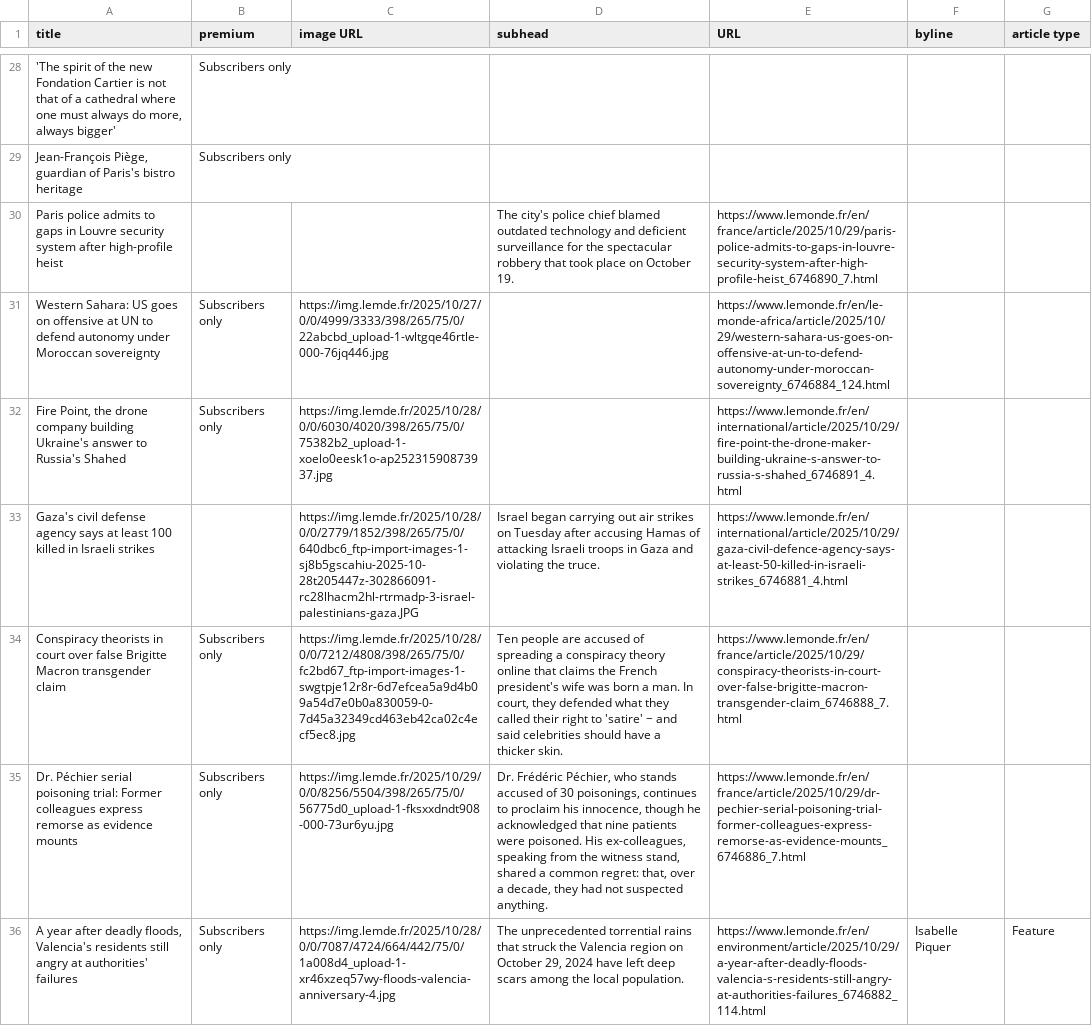
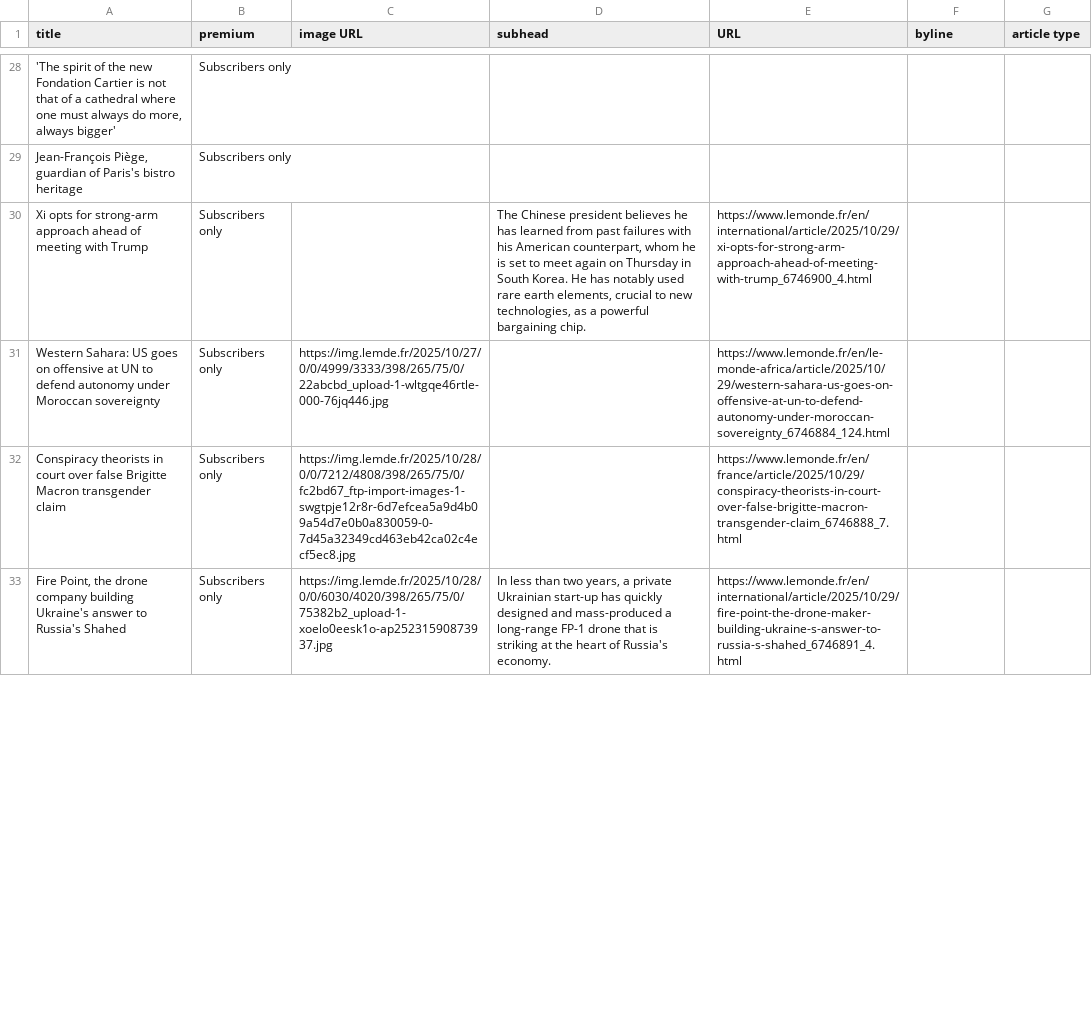
Before and after one commit to phillctw/Homework-7, a CSV file: le_monde.csv, drawn as a sheet; only a part is shown, gaps mark what is left out; removed rows and columns are numbered as before the commit, all else as after; the diff covers the shown part only; the diff names each change by its address in the sheet, - before the commit and + after, or states it on an @@ line.

```diff
--- a/le_monde.csv
+++ b/le_monde.csv
-row 30: Paris police admits to gaps in Louvre security system after high-profile heist |  |  | The city's police chief blamed outdated technology and deficient surveillance for the spectacular robbery that took place on October 19. | https://www.lemonde.fr/en/france/article/2025/10/29/paris-police-admits-to-gaps-in-louvre-security-system-after-high-profile-heist_6746890_7.html
+row 30: Xi opts for strong-arm approach ahead of meeting with Trump | Subscribers only |  | The Chinese president believes he has learned from past failures with his American counterpart, whom he is set to meet again on Thursday in South Korea. He has notably used rare earth elements, crucial to new technologies, as a powerful bargaining chip. | https://www.lemonde.fr/en/international/article/2025/10/29/xi-opts-for-strong-arm-approach-ahead-of-meeting-with-trump_6746900_4.html
-row 32: Fire Point, the drone company building Ukraine's answer to Russia's Shahed | Subscribers only | https://img.lemde.fr/2025/10/28/0/0/6030/4020/398/265/75/0/75382b2_upload-1-xoelo0eesk1o-ap25231590873937.jpg |  | https://www.lemonde.fr/en/international/article/2025/10/29/fire-point-the-drone-maker-building-ukraine-s-answer-to-russia-s-shahed_6746891_4.html
-row 33: Gaza's civil defense agency says at least 100 killed in Israeli strikes |  | https://img.lemde.fr/2025/10/28/0/0/2779/1852/398/265/75/0/640dbc6_ftp-import-images-1-sj8b5gscahiu-2025-10-28t205447z-302866091-rc28lhacm2hl-rtrmadp-3-israel-palestinians-gaza.JPG | Israel began carrying out air strikes on Tuesday after accusing Hamas of attacking Israeli troops in Gaza and violating the truce. | https://www.lemonde.fr/en/international/article/2025/10/29/gaza-civil-defence-agency-says-at-least-50-killed-in-israeli-strikes_6746881_4.html
-D32 (subhead): Ten people are accused of spreading a conspiracy theory online that claims the French president's wife was born a man. In court, they defended what they called their right to 'satire' − and said celebrities should have a thicker skin.
+D32 (subhead): (empty)
-A33 (title): Dr. Péchier serial poisoning trial: Former colleagues express remorse as evidence mounts
+A33 (title): Fire Point, the drone company building Ukraine's answer to Russia's Shahed
-C33 (image URL): https://img.lemde.fr/2025/10/29/0/0/8256/5504/398/265/75/0/56775d0_upload-1-fksxxdndt908-000-73ur6yu.jpg
+C33 (image URL): https://img.lemde.fr/2025/10/28/0/0/6030/4020/398/265/75/0/75382b2_upload-1-xoelo0eesk1o-ap25231590873937.jpg
-D33 (subhead): Dr. Frédéric Péchier, who stands accused of 30 poisonings, continues to proclaim his innocence, though he acknowledged that nine patients were poisoned. His ex-colleagues, speaking from the witness stand, shared a common regret: that, over a decade, they had not suspected anything.
+D33 (subhead): In less than two years, a private Ukrainian start-up has quickly designed and mass-produced a long-range FP-1 drone that is striking at the heart of Russia's economy.
-E33 (URL): https://www.lemonde.fr/en/france/article/2025/10/29/dr-pechier-serial-poisoning-trial-former-colleagues-express-remorse-as-evidence-mounts_6746886_7.html
+E33 (URL): https://www.lemonde.fr/en/international/article/2025/10/29/fire-point-the-drone-maker-building-ukraine-s-answer-to-russia-s-shahed_6746891_4.html
-row 36: A year after deadly floods, Valencia's residents still angry at authorities' failures | Subscribers only | https://img.lemde.fr/2025/10/28/0/0/7087/4724/664/442/75/0/1a008d4_upload-1-xr46xzeq57wy-floods-valencia-anniversary-4.jpg | The unprecedented torrential rains that struck the Valencia region on October 29, 2024 have left deep scars among the local population. | https://www.lemonde.fr/en/environment/article/2025/10/29/a-year-after-deadly-floods-valencia-s-residents-still-angry-at-authorities-failures_6746882_114.html | Isabelle Piquer | Feature
```
Also changed, not shown: 15 added rows, 12 removed rows, 1 moved row and 4 edited cells elsewhere in this file.
